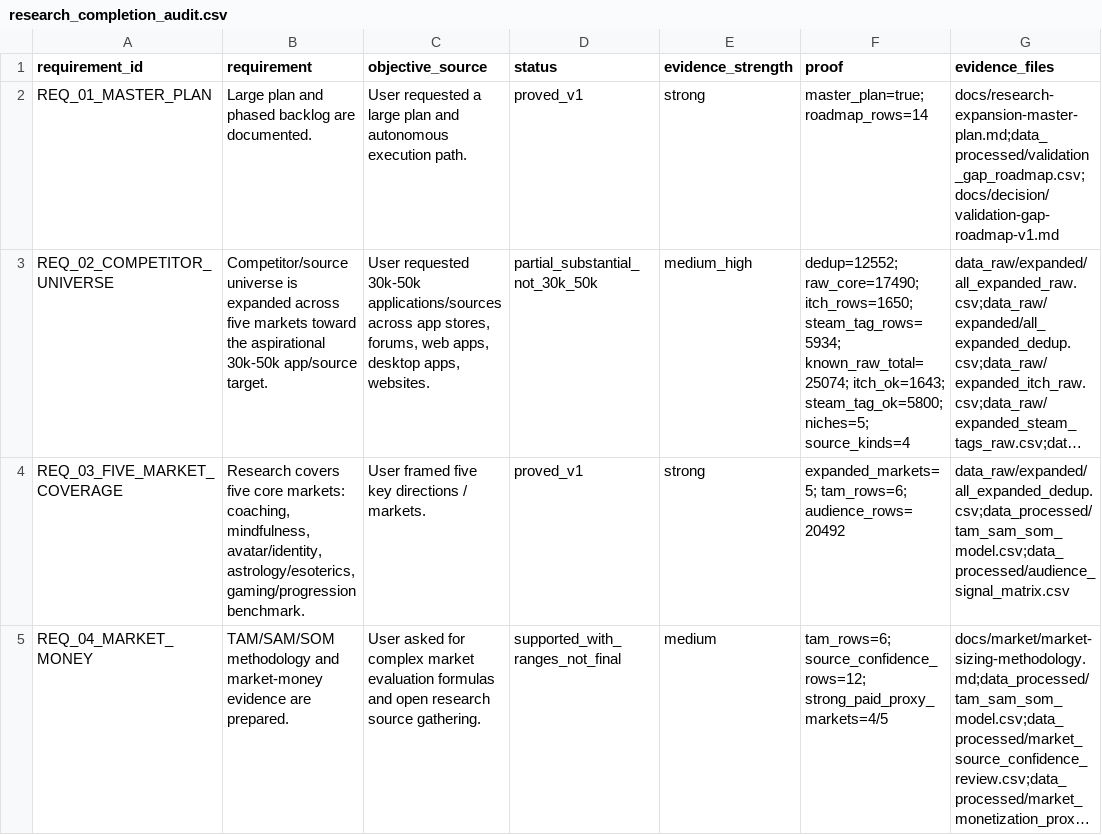
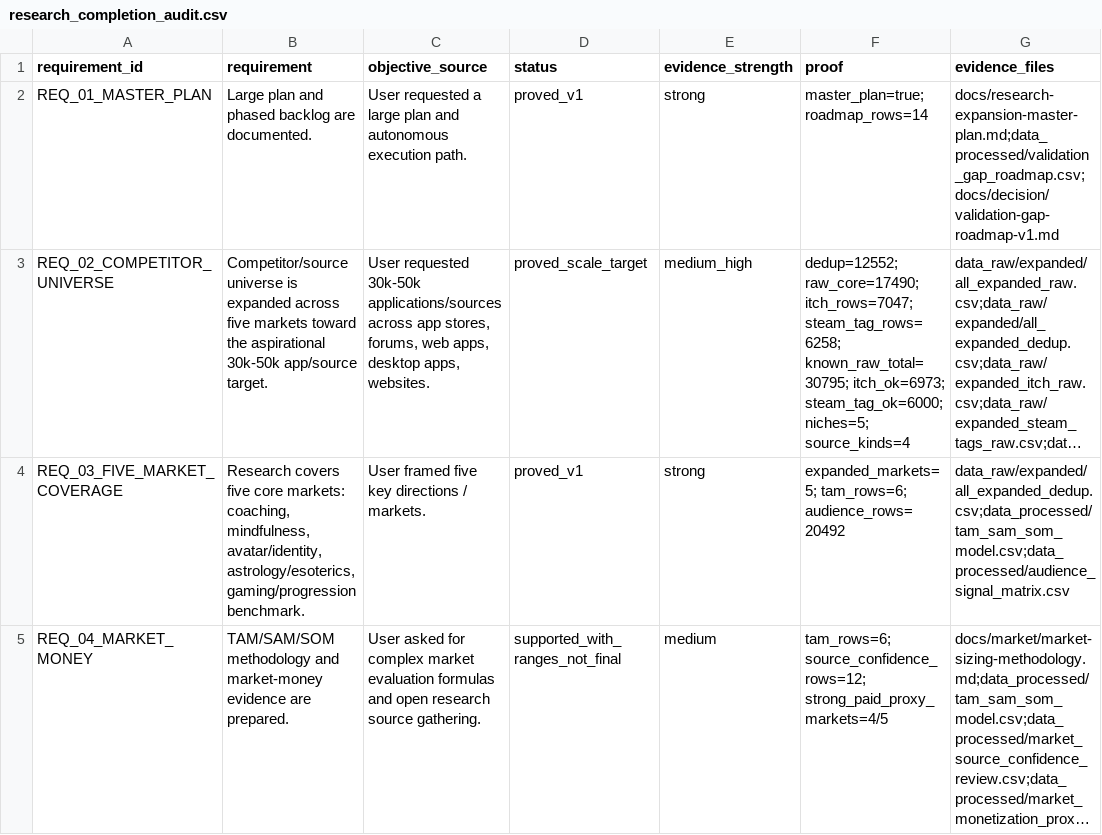
Before and after one commit to kirbudilov01/alina-research, a CSV file: data_processed/research_completion_audit.csv, drawn as a sheet; only a part is shown; long unchanged cells end in …; the diff names each change by its address in the sheet, - before the commit and + after, or states it on an @@ line.

Commit message:
Reach 30k source universe target

```diff
--- a/data_processed/research_completion_audit.csv
+++ b/data_processed/research_completion_audit.csv
-D3 (status): partial_substantial_not_30k_50k
+D3 (status): proved_scale_target
-F3 (proof): dedup=12552; raw_core=17490; itch_rows=1650; steam_tag_rows=5934; known_raw_total=25074; itch_ok=1643; steam_tag_ok=5800; niches=5; source_kinds=4
+F3 (proof): dedup=12552; raw_core=17490; itch_rows=7047; steam_tag_rows=6258; known_raw_total=30795; itch_ok=6973; steam_tag_ok=6000; niches=5; source_kinds=4
```
Also changed, not shown: data_processed/evidence_artifact_manifest.csv, data_processed/evidence_claim_register.csv, 14 other files.
